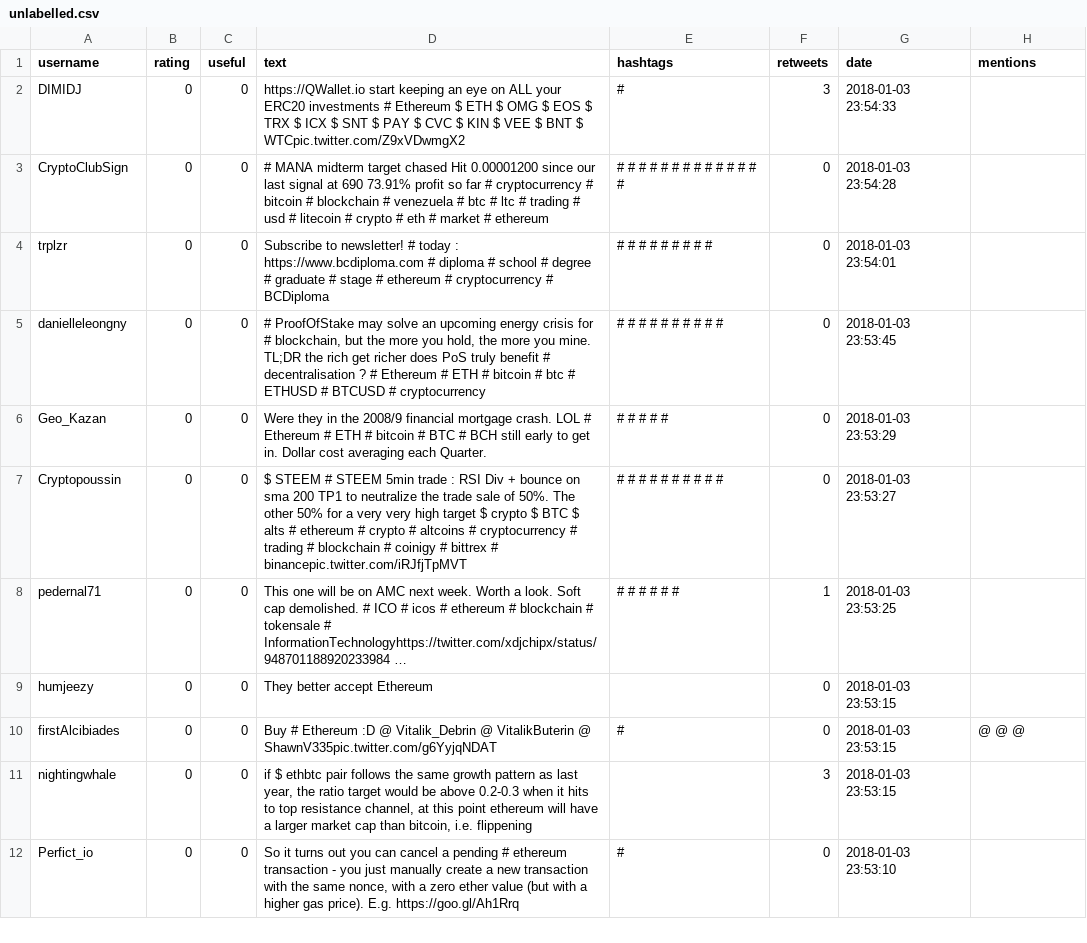
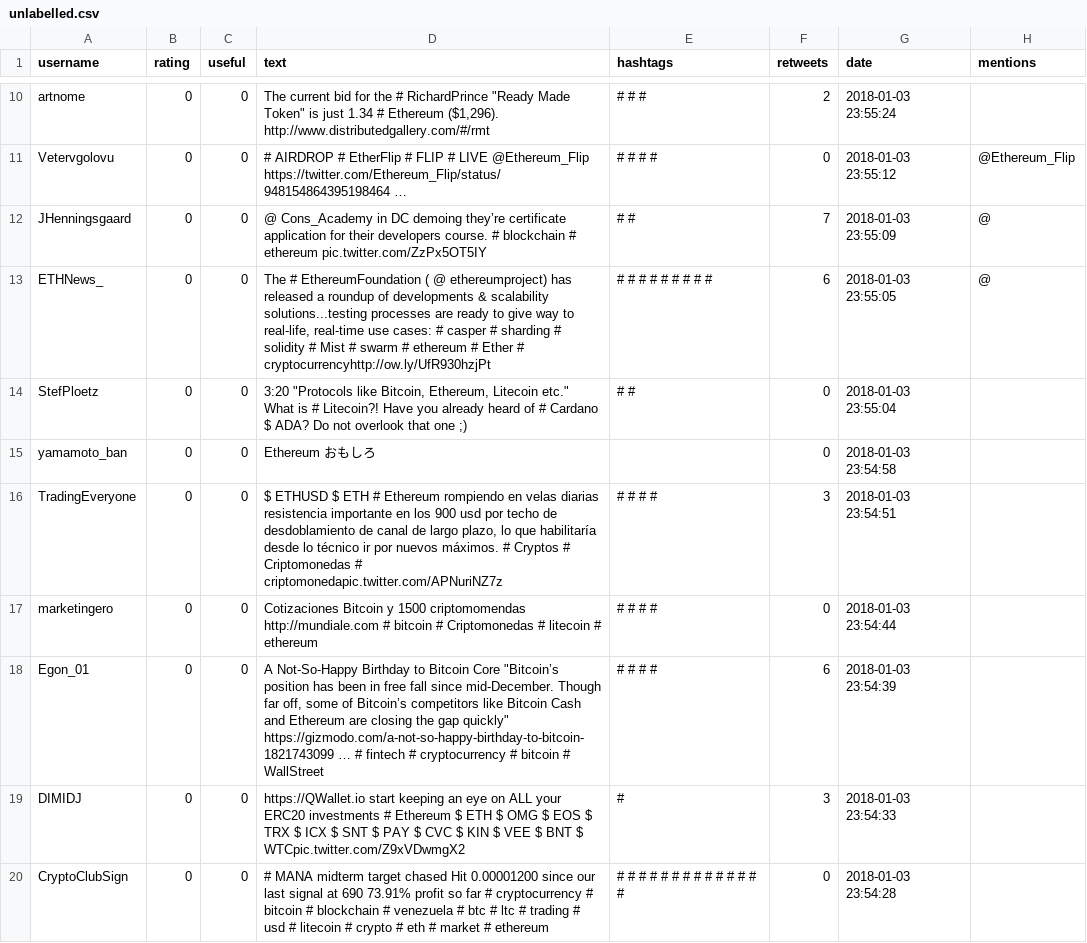
Before and after one commit to 3m1l-dev/labelandlearn, a CSV file: src/data_sets/unlabelled.csv, drawn as a sheet; only a part is shown, gaps mark what is left out; the shorter side is filled out with more unchanged rows; the diff covers the shown part only.

```diff
--- a/src/data_sets/unlabelled.csv
+++ b/src/data_sets/unlabelled.csv
@@ -2 +10,10 @@ username,rating,useful,text,hashtags,retweets,date,mentions
+artnome,0,0,"The current bid for the # RichardPrince ""Ready Made Token"" is just 1.34 # Ethereum ($1,296). http://www.distributedgallery.com/#/rmt",# # #,2,2018-01-03 23:55:24,
+Vetervgolovu,0,0,# AIRDROP # EtherFlip # FLIP # LIVE @Ethereum_Flip https://twitter.com/Ethereum_Flip/status/948154864395198464 …,# # # #,0,2018-01-03 23:55:12,@Ethereum_Flip
+JHenningsgaard,0,0,@ Cons_Academy in DC demoing they’re certificate application for their developers course. # blockchain # ethereum pic.twitter.com/ZzPx5OT5IY,# #,7,2018-01-03 23:55:09,@
+ETHNews_,0,0,"The # EthereumFoundation ( @ ethereumproject) has released a roundup of developments & scalability solutions...testing processes are ready to give way to real-life, real-time use cases: # casper # sharding # solidity # Mist # swarm # ethereum # Ether # cryptocurrencyhttp://ow.ly/UfR930hzjPt",# # # # # # # # #,6,2018-01-03 23:55:05,@
+StefPloetz,0,0,"3:20 ""Protocols like Bitcoin, Ethereum, Litecoin etc."" What is # Litecoin?! Have you already heard of # Cardano $ ADA? Do not overlook that one ;)",# #,0,2018-01-03 23:55:04,
+yamamoto_ban,0,0,Ethereum おもしろ,,0,2018-01-03 23:54:58,
+TradingEveryone,0,0,"$ ETHUSD $ ETH # Ethereum rompiendo en velas diarias resistencia importante en los 900 usd por techo de desdoblamiento de canal de largo plazo, lo que habilitaría desde lo técnico ir por nuevos máximos. # Cryptos # Criptomonedas # criptomonedapic.twitter.com/APNuriNZ7z",# # # #,3,2018-01-03 23:54:51,
+marketingero,0,0,Cotizaciones Bitcoin y 1500 criptomomendas http://mundiale.com # bitcoin # Criptomonedas # litecoin # ethereum,# # # #,0,2018-01-03 23:54:44,
+Egon_01,0,0,"A Not-So-Happy Birthday to Bitcoin Core ""Bitcoin’s position has been in free fall since mid-December. Though far off, some of Bitcoin’s competitors like Bitcoin Cash and Ethereum are closing the gap quickly"" https://gizmodo.com/a-not-so-happy-birthday-to-bitcoin-1821743099 … # fintech # cryptocurrency # bitcoin # WallStreet",# # # #,6,2018-01-03 23:54:39,
 DIMIDJ,0,0,https://QWallet.io  start keeping an eye on ALL your ERC20 investments # Ethereum $ ETH $ OMG $ EOS $ TRX $ ICX $ SNT $ PAY $ CVC $ KIN $ VEE $ BNT $ WTCpic.twitter.com/Z9xVDwmgX2,#,3,2018-01-03 23:54:33,
```
Also changed, not shown: 8 added rows elsewhere in this file, 6 other files.
